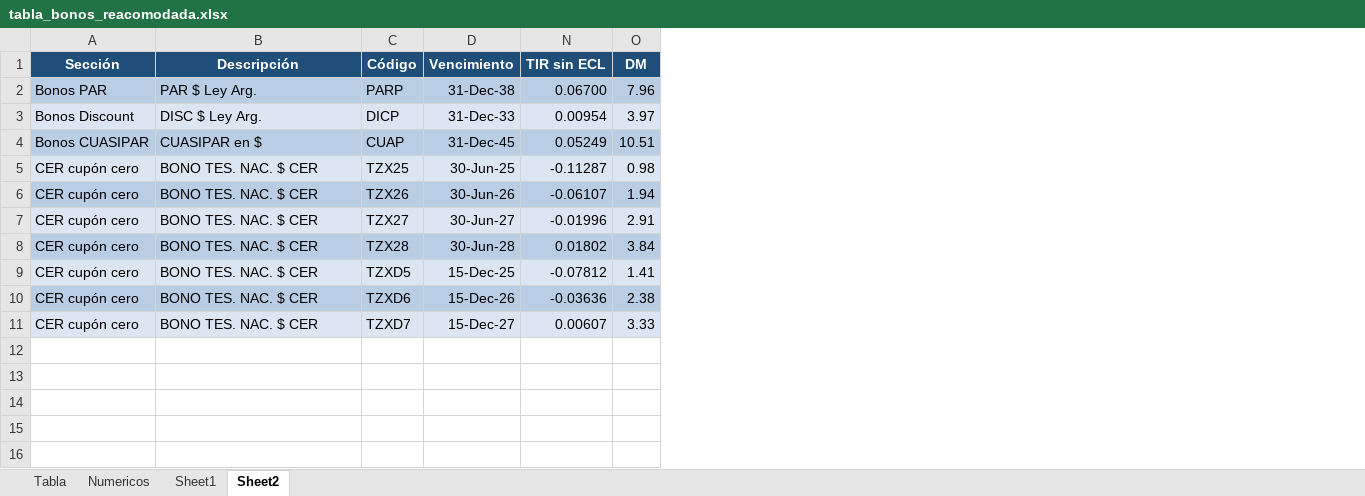
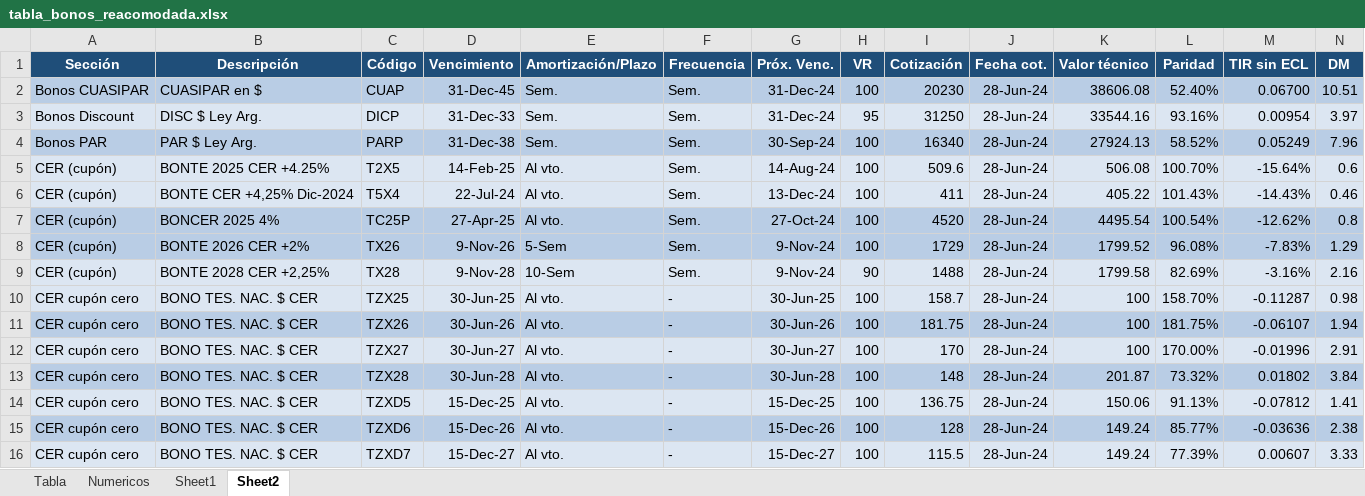
Before and after one commit to AlexDBurs/IBNR-NIIF-17, an Excel workbook: bin/tabla_bonos_reacomodada.xlsx, sheet Sheet2, drawn as a sheet; only a part is shown; values as stored, in another font and other column widths than the file's, no borders; removed rows and columns are numbered as before the commit, all else as after; rows hold the shown columns only; the diff names each change by its address in the sheet, - before the commit and + after, or states it on an @@ line.

```diff
--- a/bin/tabla_bonos_reacomodada.xlsx (sheet Sheet2)
+++ b/bin/tabla_bonos_reacomodada.xlsx (sheet Sheet2)
@@ column E (Amortización/Plazo) unhidden, row 3: Sem.; rows 10-16: all Al vto. @@
@@ column F (Frecuencia) unhidden, row 3: Sem.; rows 10-16: all - @@
@@ column G (Próx. Venc.) unhidden, row 3: 31-Dec-24; rows 10-16: 30-Jun-25 | 30-Jun-26 | 30-Jun-27 | 30-Jun-28 | 15-Dec-25 | 15-Dec-26 | 15-Dec-27 @@
@@ column H (VR) unhidden, row 3: 95; rows 10-16: all 100 @@
@@ column I (Cotización) unhidden, row 3: 31250; rows 10-16: 158.7 | 181.75 | 170 | 148 | 136.75 | 128 | 115.5 @@
@@ column J (Fecha cot.) unhidden, row 3: 28-Jun-24; rows 10-16: all 28-Jun-24 @@
@@ column K (Valor técnico) unhidden, row 3: 33544.16; rows 10-16: 100 | 100 | 100 | 201.87 | 150.06 | 149.24 | 149.24 @@
@@ column L (Paridad) unhidden, row 3: 93.16%; rows 10-16: 158.70% | 181.75% | 170.00% | 73.32% | 91.13% | 85.77% | 77.39% @@
-row 2: Bonos PAR | PAR $ Ley Arg. | PARP | 31-Dec-38 | 0.06700 | 7.96
+row 2: Bonos CUASIPAR | CUASIPAR en $ | CUAP | 31-Dec-45 | Sem. | Sem. | 31-Dec-24 | 100 | 20230 | 28-Jun-24 | 38606.08 | 52.40% | 0.06700 | 10.51
-row 4: Bonos CUASIPAR | CUASIPAR en $ | CUAP | 31-Dec-45 | 0.05249 | 10.51
+row 4: Bonos PAR | PAR $ Ley Arg. | PARP | 31-Dec-38 | Sem. | Sem. | 30-Sep-24 | 100 | 16340 | 28-Jun-24 | 27924.13 | 58.52% | 0.05249 | 7.96
+row 5: CER (cupón) | BONTE 2025 CER +4.25% | T2X5 | 14-Feb-25 | Al vto. | Sem. | 14-Aug-24 | 100 | 509.6 | 28-Jun-24 | 506.08 | 100.70% | -15.64% | 0.6
+row 6: CER (cupón) | BONTE CER +4,25% Dic-2024 | T5X4 | 22-Jul-24 | Al vto. | Sem. | 13-Dec-24 | 100 | 411 | 28-Jun-24 | 405.22 | 101.43% | -14.43% | 0.46
+row 7: CER (cupón) | BONCER 2025 4% | TC25P | 27-Apr-25 | Al vto. | Sem. | 27-Oct-24 | 100 | 4520 | 28-Jun-24 | 4495.54 | 100.54% | -12.62% | 0.8
+row 8: CER (cupón) | BONTE 2026 CER +2% | TX26 | 9-Nov-26 | 5-Sem | Sem. | 9-Nov-24 | 100 | 1729 | 28-Jun-24 | 1799.52 | 96.08% | -7.83% | 1.29
+row 9: CER (cupón) | BONTE 2028 CER +2,25% | TX28 | 9-Nov-28 | 10-Sem | Sem. | 9-Nov-24 | 90 | 1488 | 28-Jun-24 | 1799.58 | 82.69% | -3.16% | 2.16
```
Also changed, not shown: sheet Tabla, hidden cells, 12 other files.
